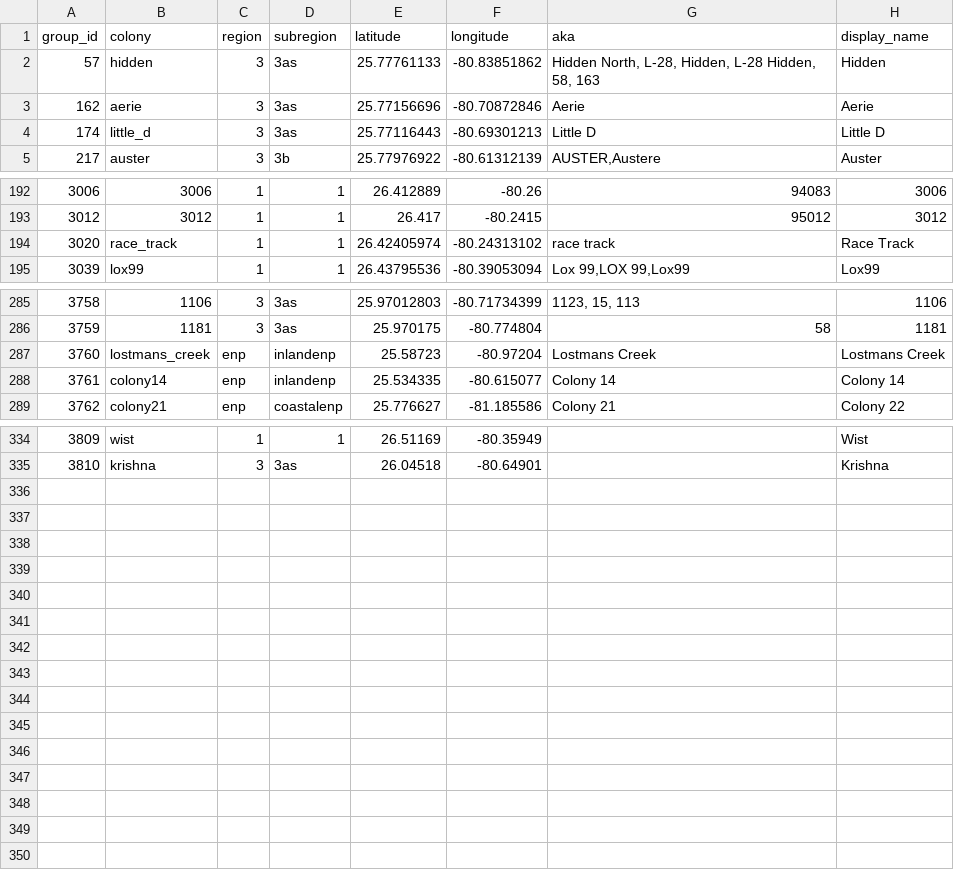
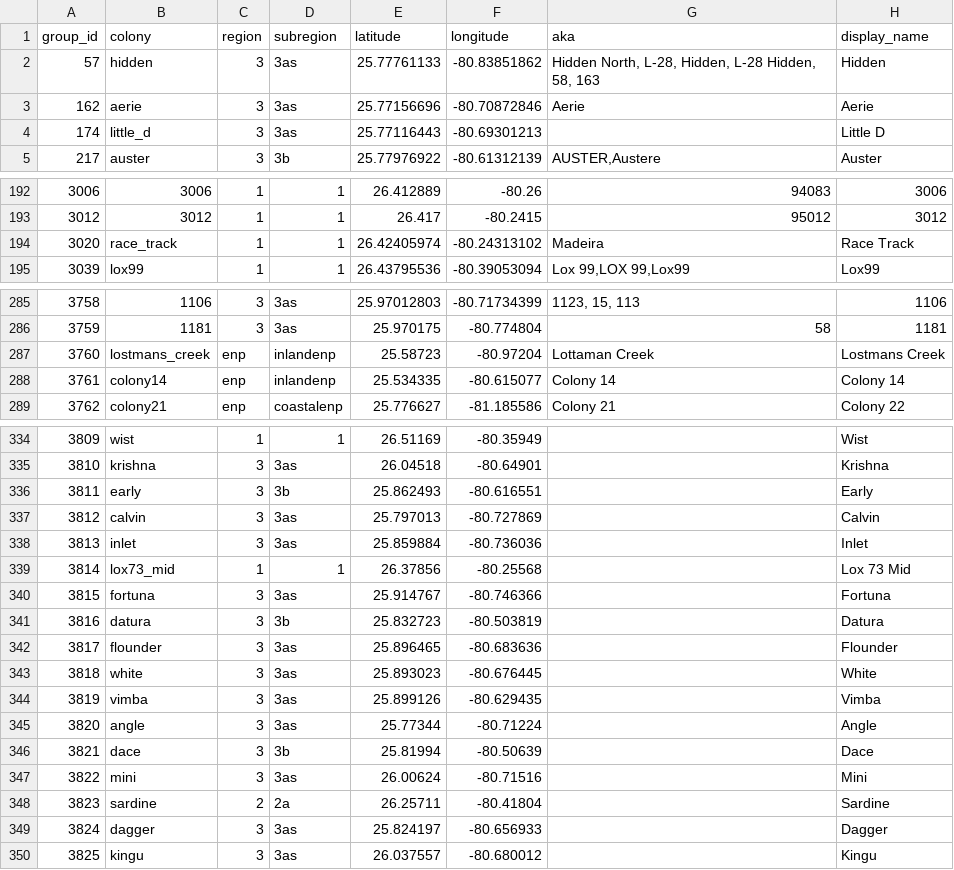
Before and after one commit to weecology/EvergladesWadingBird, a CSV file: SiteandMethods/colonies.csv, drawn as a sheet; only a part is shown, gaps mark what is left out.

Commit message:
Add 2011-2024 data [minor]

```diff
--- a/SiteandMethods/colonies.csv
+++ b/SiteandMethods/colonies.csv
@@ -3,3 +3,3 @@
 162,aerie,3,3as,25.77156696,-80.70872846,"Aerie","Aerie"
-174,little_d,3,3as,25.77116443,-80.69301213,"Little D","Little D"
+174,little_d,3,3as,25.77116443,-80.69301213,"","Little D"
 217,auster,3,3b,25.77976922,-80.61312139,"AUSTER,Austere","Auster"
@@ -193,3 +193,3 @@
 3012,3012,1,1,26.417,-80.2415,"95012","3012"
-3020,race_track,1,1,26.42405974,-80.24313102,"race track","Race Track"
+3020,race_track,1,1,26.42405974,-80.24313102,"Madeira","Race Track"
 3039,lox99,1,1,26.43795536,-80.39053094,"Lox 99,LOX 99,Lox99","Lox99"
@@ -286,3 +286,3 @@
 3759,1181,3,3as,25.970175,-80.774804,"58","1181"
-3760,lostmans_creek,enp,inlandenp,25.58723,-80.97204,"Lostmans Creek","Lostmans Creek"
+3760,lostmans_creek,enp,inlandenp,25.58723,-80.97204,"Lottaman Creek","Lostmans Creek"
 3761,colony14,enp,inlandenp,25.534335,-80.615077,"Colony 14","Colony 14"
@@ -335 +335,16 @@
 3810,krishna,3,3as,26.04518,-80.64901,"","Krishna"
+3811,early,3,3b,25.862493,-80.616551,"","Early"
+3812,calvin,3,3as,25.797013,-80.727869,"","Calvin"
+3813,inlet,3,3as,25.859884,-80.736036,"","Inlet"
+3814,lox73_mid,1,1,26.37856,-80.25568,"","Lox 73 Mid"
+3815,fortuna,3,3as,25.914767,-80.746366,"","Fortuna"
+3816,datura,3,3b,25.832723,-80.503819,"","Datura"
+3817,flounder,3,3as,25.896465,-80.683636,"","Flounder"
+3818,white,3,3as,25.893023,-80.676445,"","White"
+3819,vimba,3,3as,25.899126,-80.629435,"","Vimba"
+3820,angle,3,3as,25.77344,-80.71224,"","Angle"
+3821,dace,3,3b,25.81994,-80.50639,"","Dace"
+3822,mini,3,3as,26.00624,-80.71516,"","Mini"
+3823,sardine,2,2a,26.25711,-80.41804,"","Sardine"
+3824,dagger,3,3as,25.824197,-80.656933,"","Dagger"
+3825,kingu,3,3as,26.037557,-80.680012,"","Kingu"
```
Also changed, not shown: 4 other files.
